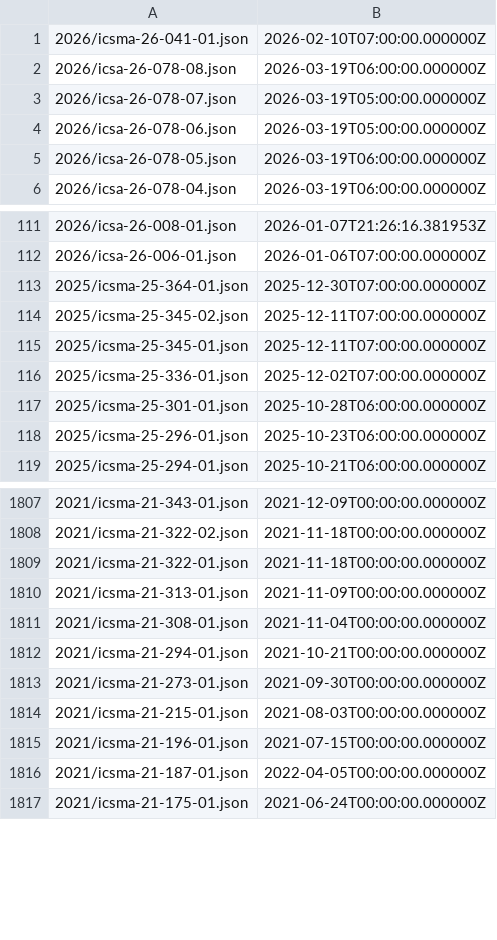
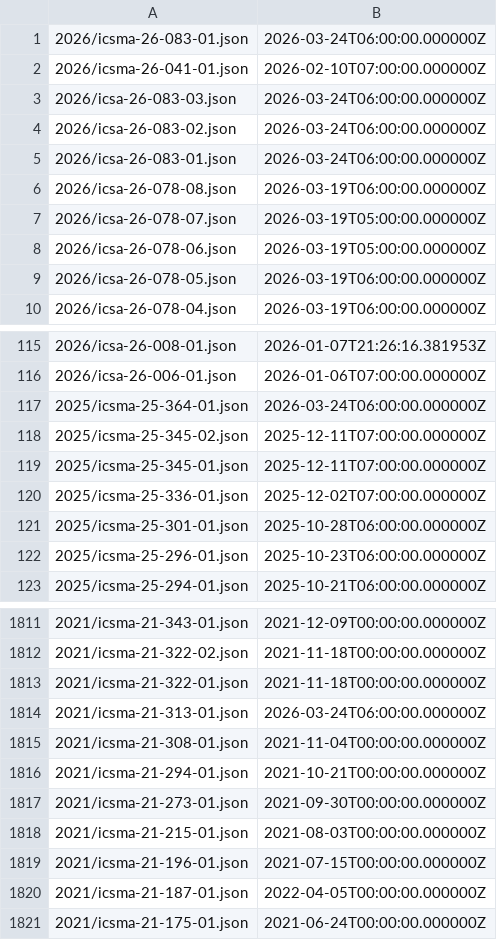
Before and after one commit to cisagov/CSAF, a CSV file: csaf_files/OT/white/changes.csv, drawn as a sheet; only a part is shown, gaps mark what is left out.

```diff
--- a/csaf_files/OT/white/changes.csv
+++ b/csaf_files/OT/white/changes.csv
@@ -1,2 +1,6 @@
+2026/icsma-26-083-01.json,2026-03-24T06:00:00.000000Z
 2026/icsma-26-041-01.json,2026-02-10T07:00:00.000000Z
+2026/icsa-26-083-03.json,2026-03-24T06:00:00.000000Z
+2026/icsa-26-083-02.json,2026-03-24T06:00:00.000000Z
+2026/icsa-26-083-01.json,2026-03-24T06:00:00.000000Z
 2026/icsa-26-078-08.json,2026-03-19T06:00:00.000000Z
@@ -112,3 +116,3 @@
 2026/icsa-26-006-01.json,2026-01-06T07:00:00.000000Z
-2025/icsma-25-364-01.json,2025-12-30T07:00:00.000000Z
+2025/icsma-25-364-01.json,2026-03-24T06:00:00.000000Z
 2025/icsma-25-345-02.json,2025-12-11T07:00:00.000000Z
@@ -1809,3 +1813,3 @@
 2021/icsma-21-322-01.json,2021-11-18T00:00:00.000000Z
-2021/icsma-21-313-01.json,2021-11-09T00:00:00.000000Z
+2021/icsma-21-313-01.json,2026-03-24T06:00:00.000000Z
 2021/icsma-21-308-01.json,2021-11-04T00:00:00.000000Z
```
Also changed, not shown: 16 other files.
